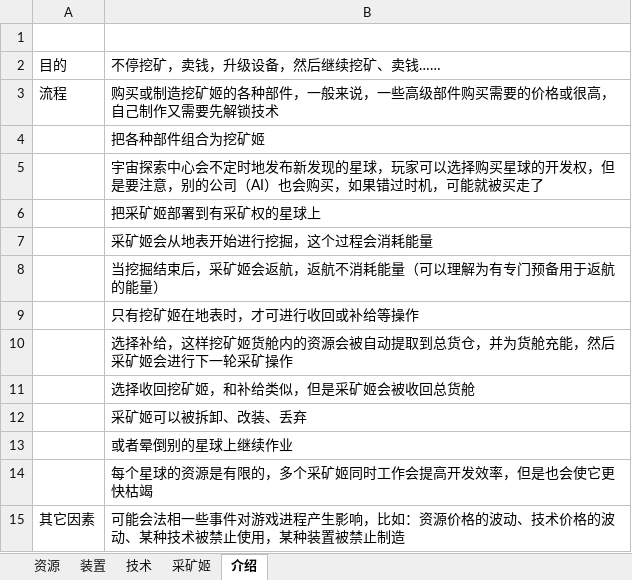
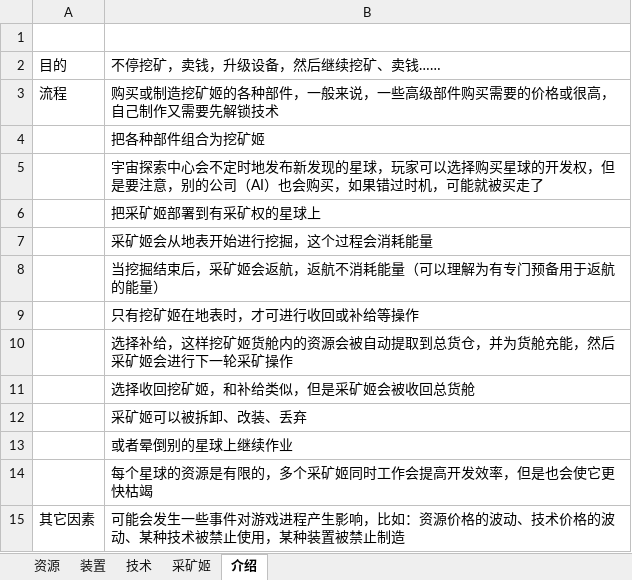
Before and after one commit to TheRiverElder/river-minigames, an Excel workbook: src/space-miner/SpaceMiner.xlsx, sheet 介绍, drawn as a sheet; values as stored, in another font and other column widths than the file's, no borders; the diff names each change by its address in the sheet, - before the commit and + after, or states it on an @@ line.

```diff
--- a/src/space-miner/SpaceMiner.xlsx (sheet 介绍)
+++ b/src/space-miner/SpaceMiner.xlsx (sheet 介绍)
-B15: 可能会法相一些事件…
+B15: 可能会发生一些事件…
```
Also changed, not shown: sheet 采矿姬, sheet 资源, sheet 技术, 5 other files.
